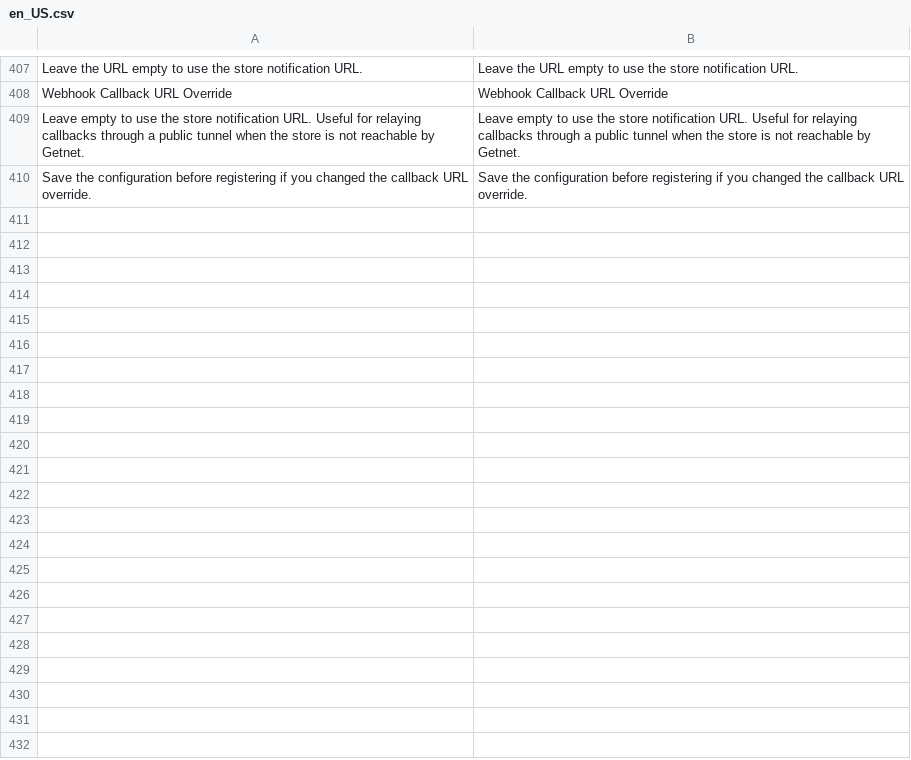
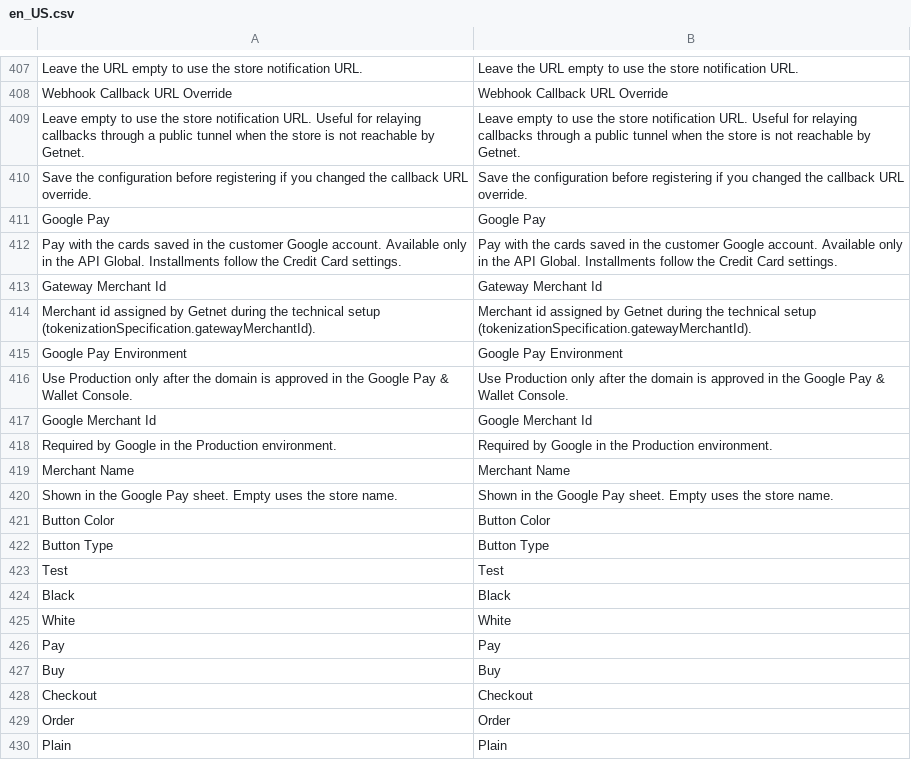
Before and after one commit to Getnet-Brasil/payment-magento, a CSV file: i18n/en_US.csv, drawn as a sheet; only a part is shown, gaps mark what is left out; the diff covers the shown part only; the diff names each change by its address in the sheet, - before the commit and + after, or states it on an @@ line.

```diff
--- a/i18n/en_US.csv
+++ b/i18n/en_US.csv
+row 411: Google Pay | Google Pay
+row 412: Pay with the cards saved in the customer Google account. Available only in the API Global. Installments follow the Credit Card settings. | Pay with the cards saved in the customer Google account. Available only in the API Global. Installments follow the Credit Card settings.
+row 413: Gateway Merchant Id | Gateway Merchant Id
+row 414: Merchant id assigned by Getnet during the technical setup (tokenizationSpecification.gatewayMerchantId). | Merchant id assigned by Getnet during the technical setup (tokenizationSpecification.gatewayMerchantId).
+row 415: Google Pay Environment | Google Pay Environment
+row 416: Use Production only after the domain is approved in the Google Pay & Wallet Console. | Use Production only after the domain is approved in the Google Pay & Wallet Console.
+row 417: Google Merchant Id | Google Merchant Id
+row 418: Required by Google in the Production environment. | Required by Google in the Production environment.
+row 419: Merchant Name | Merchant Name
+row 420: Shown in the Google Pay sheet. Empty uses the store name. | Shown in the Google Pay sheet. Empty uses the store name.
+row 421: Button Color | Button Color
+row 422: Button Type | Button Type
+row 423: Test | Test
+row 424: Black | Black
+row 425: White | White
+row 426: Pay | Pay
+row 427: Buy | Buy
+row 428: Checkout | Checkout
+row 429: Order | Order
+row 430: Plain | Plain
```
Also changed, not shown: 15 added rows elsewhere in this file, i18n/pt_BR.csv, 25 other files.
